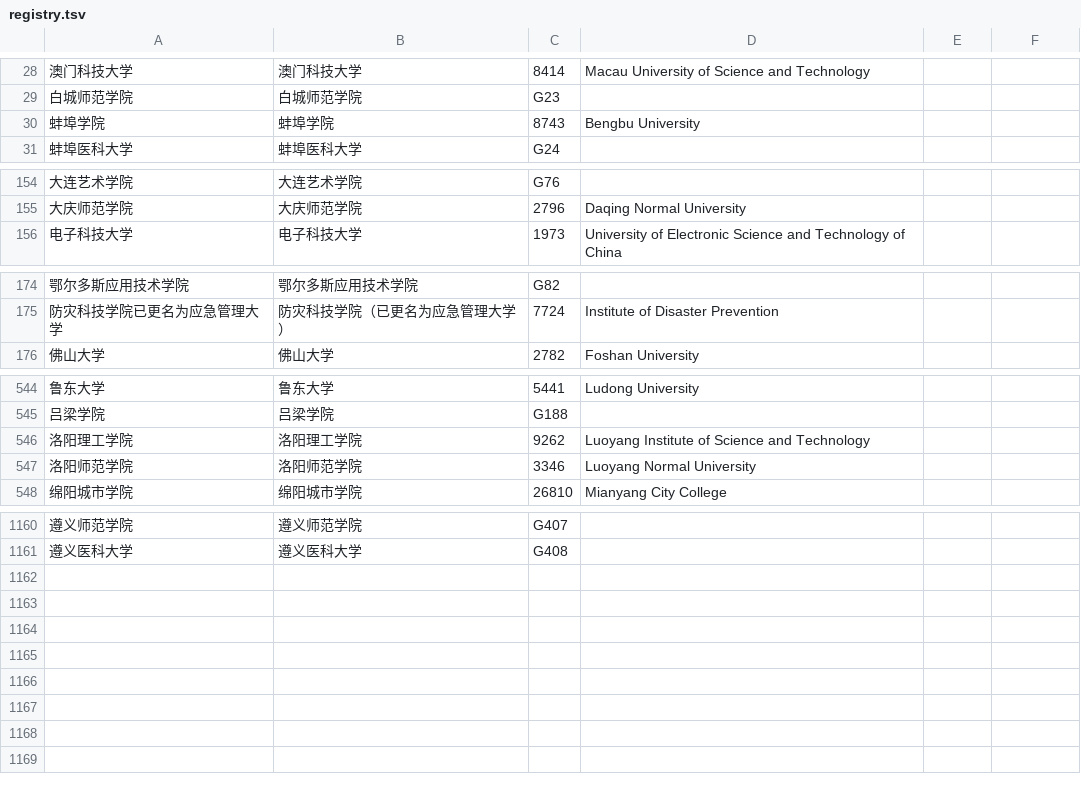
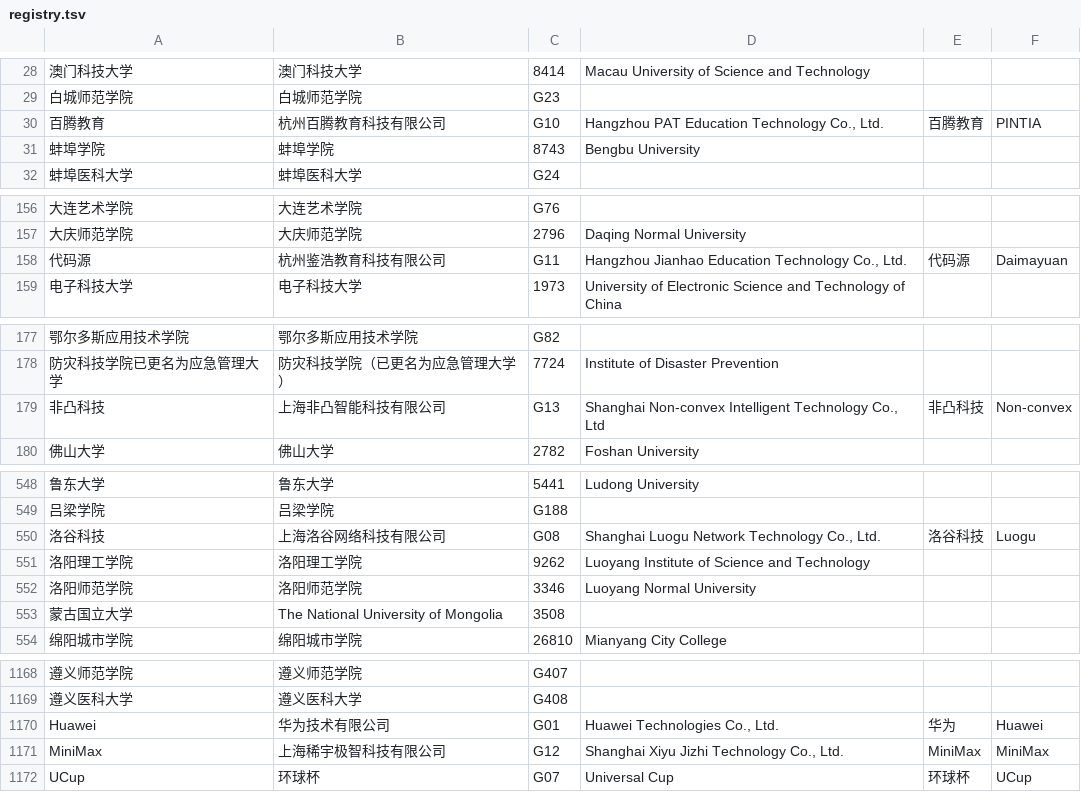
Before and after one commit to hydro-dev/avatar-registry, a TSV file: registry.tsv, drawn as a sheet; only a part is shown, gaps mark what is left out; the diff covers the shown part only; the diff names each change by its address in the sheet, - before the commit and + after, or states it on an @@ line.

```diff
--- a/registry.tsv
+++ b/registry.tsv
+row 30: 百腾教育 | 杭州百腾教育科技有限公司 | G10 | Hangzhou PAT Education Technology Co., Ltd. | 百腾教育 | PINTIA
+row 158: 代码源 | 杭州鉴浩教育科技有限公司 | G11 | Hangzhou Jianhao Education Technology Co., Ltd. | 代码源 | Daimayuan
+row 179: 非凸科技 | 上海非凸智能科技有限公司 | G13 | Shanghai Non-convex Intelligent Technology Co., Ltd | 非凸科技 | Non-convex
+row 550: 洛谷科技 | 上海洛谷网络科技有限公司 | G08 | Shanghai Luogu Network Technology Co., Ltd. | 洛谷科技 | Luogu
+row 553: 蒙古国立大学 | The National University of Mongolia | 3508
+row 1170: Huawei | 华为技术有限公司 | G01 | Huawei Technologies Co., Ltd. | 华为 | Huawei
+row 1171: MiniMax | 上海稀宇极智科技有限公司 | G12 | Shanghai Xiyu Jizhi Technology Co., Ltd. | MiniMax | MiniMax
+row 1172: UCup | 环球杯 | G07 | Universal Cup | 环球杯 | UCup
```
Also changed, not shown: 4 added rows and 1 removed row elsewhere in this file, 13 other files.
